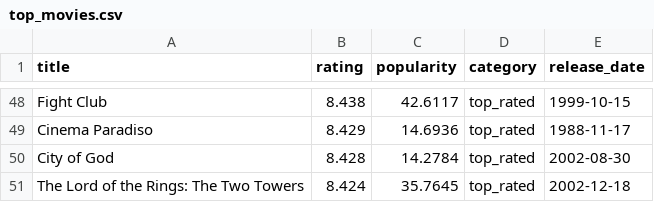
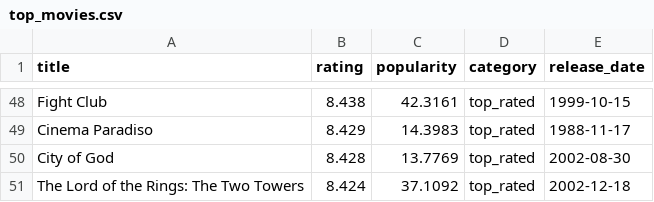
Before and after one commit to KOD-0101/movie-api-automation, a CSV file: top_movies.csv, drawn as a sheet; only a part is shown, gaps mark what is left out; the diff covers the shown part only; the diff names each change by its address in the sheet, - before the commit and + after, or states it on an @@ line.

```diff
--- a/top_movies.csv
+++ b/top_movies.csv
-C48 (popularity): 42.6117
+C48 (popularity): 42.3161
-C49 (popularity): 14.6936
+C49 (popularity): 14.3983
-C50 (popularity): 14.2784
+C50 (popularity): 13.7769
-C51 (popularity): 35.7645
+C51 (popularity): 37.1092
```
Also changed, not shown: 12 added rows, 12 removed rows and 51 edited cells elsewhere in this file, 1 other file.
